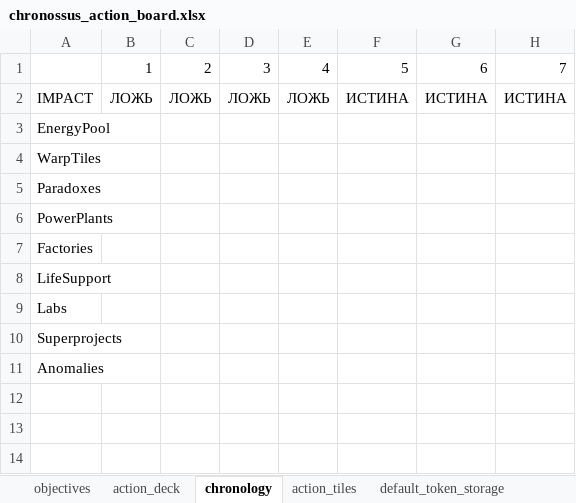
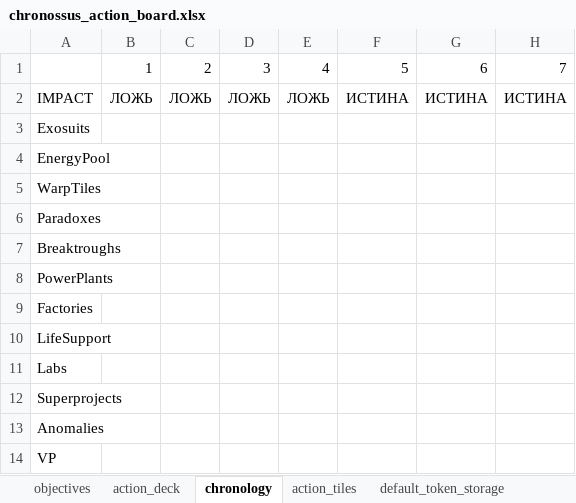
Before and after one commit to EgorVjalkov/Chronossus, an Excel workbook: chronossus/chronossus_action_board.xlsx, sheet chronology, drawn as a sheet; values as stored, in another font and other column widths than the file's, no borders; the diff names each change by its address in the sheet, - before the commit and + after, or states it on an @@ line.

```diff
--- a/chronossus/chronossus_action_board.xlsx (sheet chronology)
+++ b/chronossus/chronossus_action_board.xlsx (sheet chronology)
+row 3: Exosuits
+row 7: Breaktroughs
+row 14: VP
```
Also changed, not shown: sheet default_token_storage, formulas that keep their value, 8 other files.
